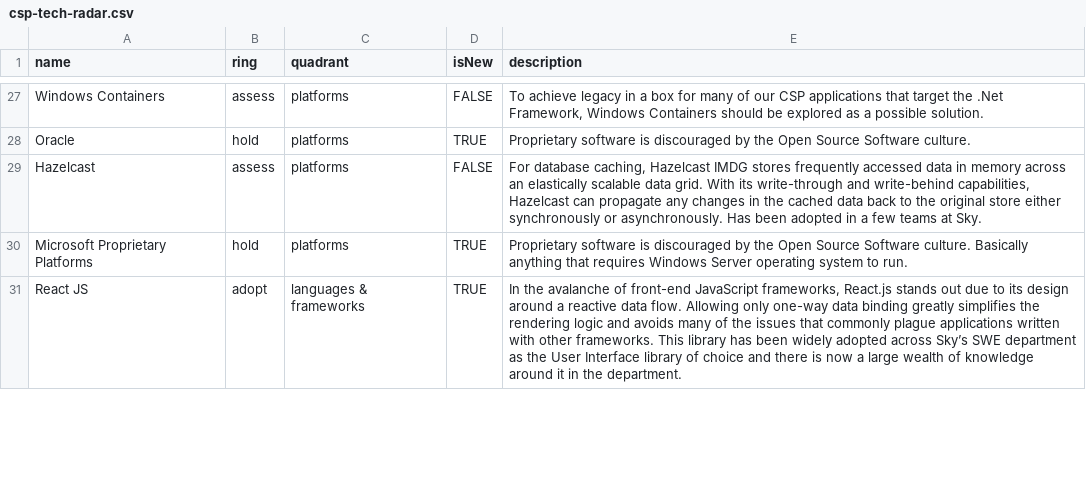
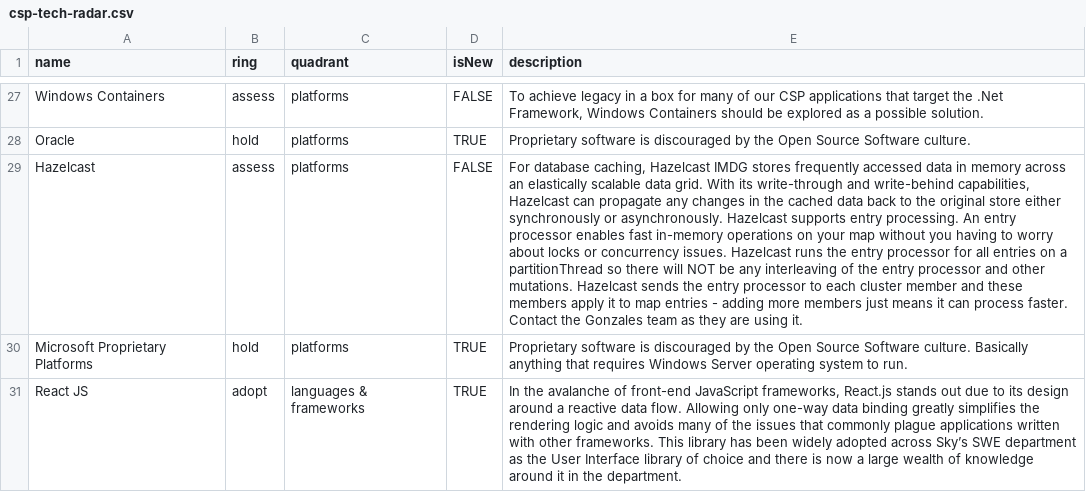
Before and after one commit to sky-uk/csp-tech-radar, a CSV file: csp-tech-radar.csv, drawn as a sheet; only a part is shown, gaps mark what is left out; the diff names each change by its address in the sheet, - before the commit and + after, or states it on an @@ line.

Commit message:
Updates to MQ's for Kafka, ActiveMQ and Hazelcast.

```diff
--- a/csp-tech-radar.csv
+++ b/csp-tech-radar.csv
-E29 (description): …or asynchronously. Has been adopted in a few teams at Sky.
+E29 (description): …or asynchronously. Hazelcast supports entry processing. An entry processor enables fast in-memory operations on your map without you having to worry about locks or concurrency issues. Hazelcast runs the entry processor for all entries on a partitionThread so there will NOT be any interleaving of the entry processor and other mutations. Hazelcast sends the entry processor to each cluster member and these members apply it to map entries - adding more members just means it can process faster. Contact the Gonzales team as they are using it.
```
